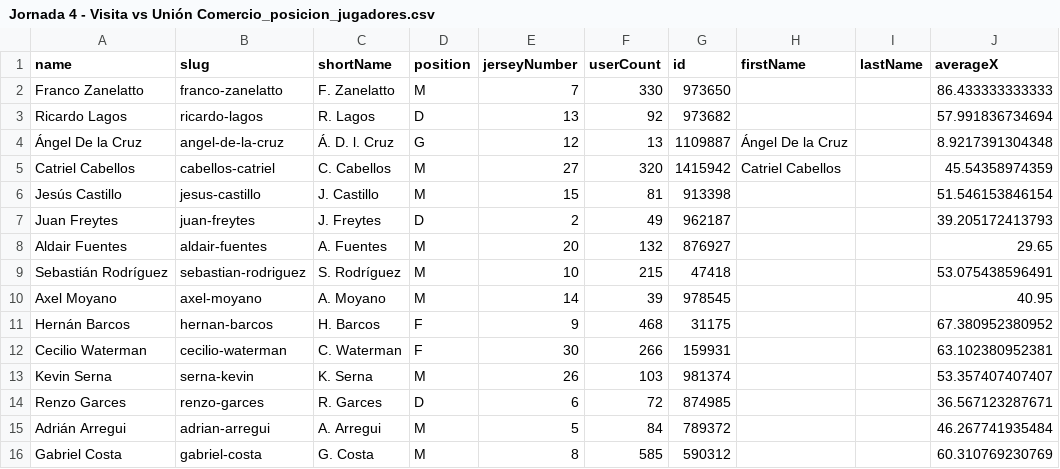
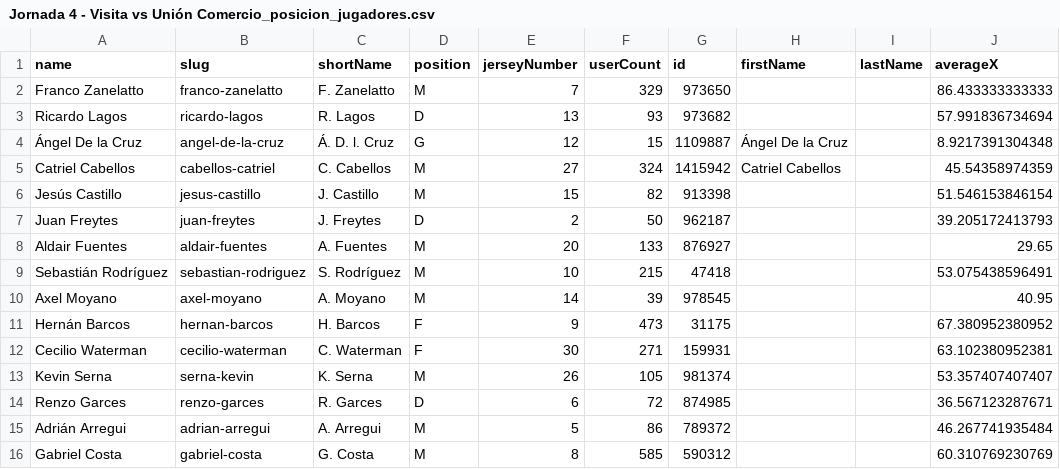
Before and after one commit to Alcamaster1290/GroneStats-Legacy, a CSV file: CSV obtenidos/Jornada 4 - Visita vs Unión Comercio_posicion_jugadores.csv, drawn as a sheet; only a part is shown; the diff names each change by its address in the sheet, - before the commit and + after, or states it on an @@ line.

```diff
--- a/CSV obtenidos/Jornada 4 - Visita vs Unión Comercio_posicion_jugadores.csv
+++ b/CSV obtenidos/Jornada 4 - Visita vs Unión Comercio_posicion_jugadores.csv
-F2 (userCount): 330
+F2 (userCount): 329
-F3 (userCount): 92
+F3 (userCount): 93
-F4 (userCount): 13
+F4 (userCount): 15
-F5 (userCount): 320
+F5 (userCount): 324
-F6 (userCount): 81
+F6 (userCount): 82
-F7 (userCount): 49
+F7 (userCount): 50
-F8 (userCount): 132
+F8 (userCount): 133
-F11 (userCount): 468
+F11 (userCount): 473
-F12 (userCount): 266
+F12 (userCount): 271
-F13 (userCount): 103
+F13 (userCount): 105
-F15 (userCount): 84
+F15 (userCount): 86
```
Also changed, not shown: CSV obtenidos/AL_Datos_Generales.csv, CSV obtenidos/Jornada 1 - Local vs Universidad Cesar Vallejo_posicion_jugadores.csv, 39 other files.
